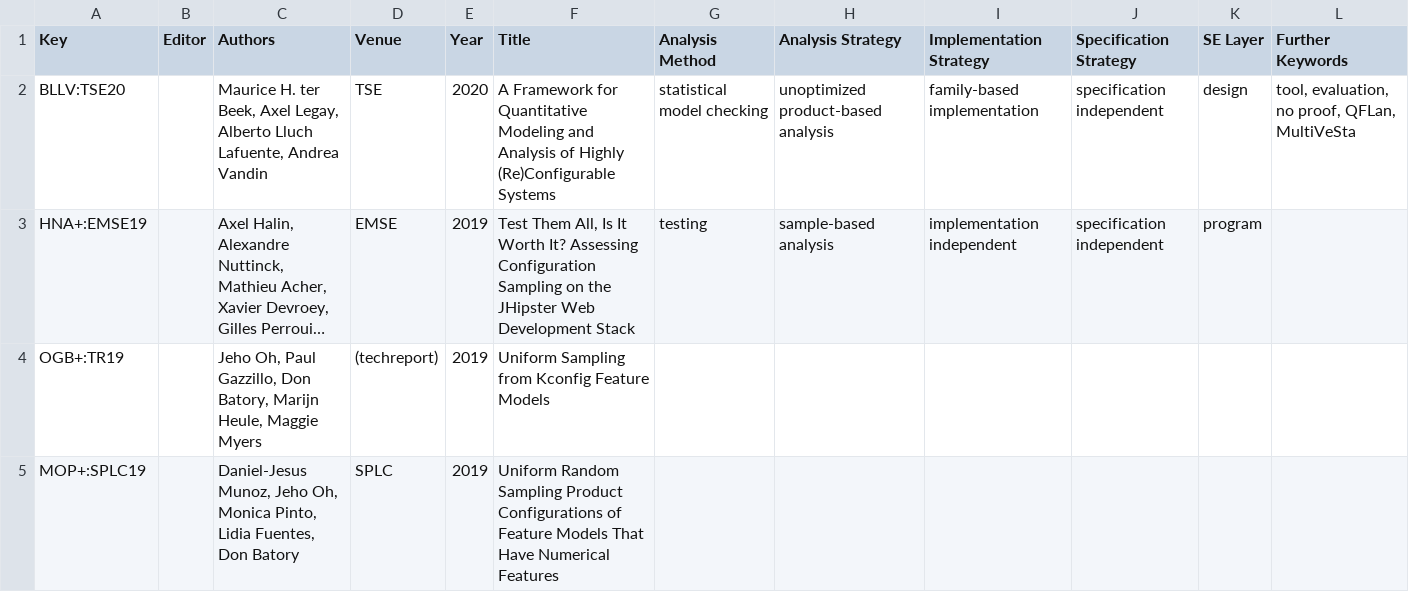
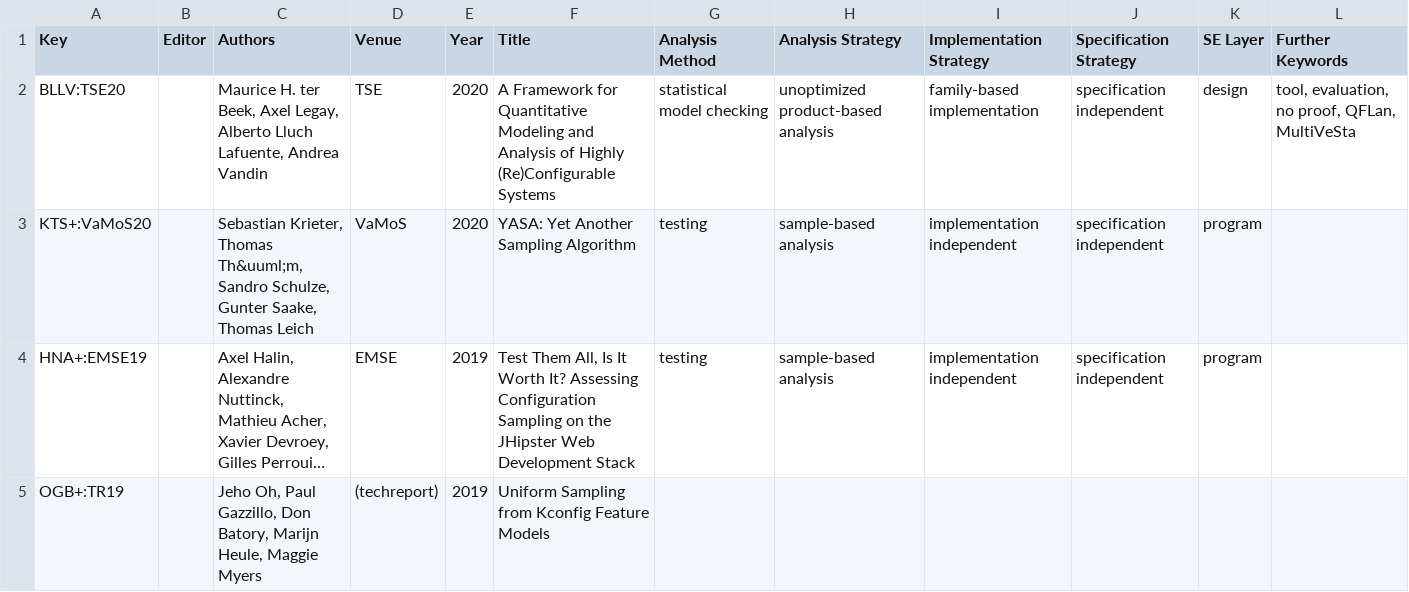
Before and after one commit to SoftVarE-Group/BibTags, a CSV file: classification/classification.csv, drawn as a sheet; only a part is shown; the shorter side is filled out with more unchanged rows; long unchanged cells end in …; the diff names each change by its address in the sheet, - before the commit and + after, or states it on an @@ line.

Commit message:
Re-classified YASA

```diff
--- a/classification/classification.csv
+++ b/classification/classification.csv
+row 3: KTS+:VaMoS20 |  | Sebastian Krieter, Thomas Th&uuml;m, Sandro Schulze, Gunter Saake, Thomas Leich | VaMoS | 2020 | YASA: Yet Another Sampling Algorithm | testing | sample-based analysis | implementation independent | specification independent | program
```
Also changed, not shown: classification/citations.csv, classification/sampling.csv, 2 other files.
